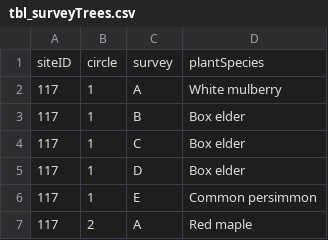
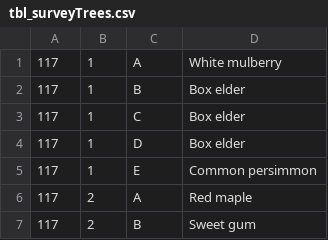
Before and after one commit to hurlbertlab/caterpillars-count-analysis, a CSV file: data/tbl_surveyTrees.csv, drawn as a sheet; only a part is shown; the shorter side is filled out with more unchanged rows; the diff names each change by its address in the sheet, - before the commit and + after, or states it on an @@ line.

```diff
--- a/data/tbl_surveyTrees.csv
+++ b/data/tbl_surveyTrees.csv
-row 1: siteID | circle | survey | plantSpecies
```
Also changed, not shown: 2 other files.
